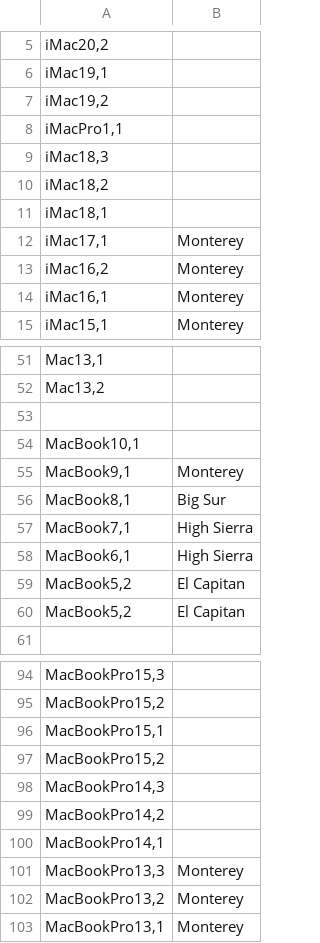
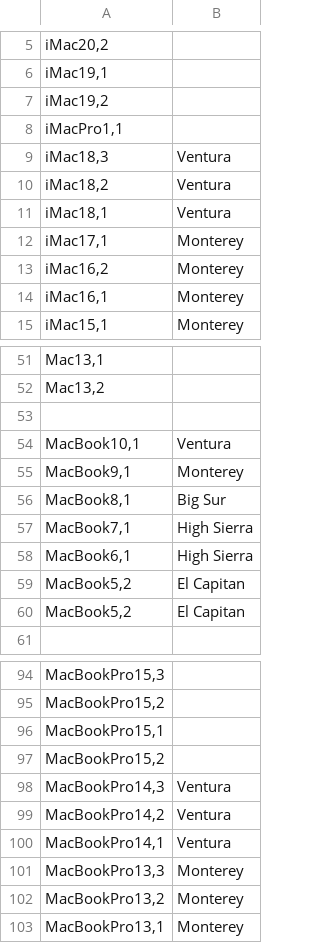
Before and after one commit to SKeenan07/mac-admin-files, a TSV file: latest_compatible_macOS.tsv, drawn as a sheet; only a part is shown, gaps mark what is left out.

Commit message:
Update latest_compatible_macOS.tsv
Updated for machines that won't support Sonoma, 2017 iMacs, MacBooks, and MacBook Pros

```diff
--- a/latest_compatible_macOS.tsv
+++ b/latest_compatible_macOS.tsv
@@ -8,5 +8,5 @@ iMac19,2
 iMacPro1,1	
-iMac18,3	
-iMac18,2	
-iMac18,1	
+iMac18,3	Ventura
+iMac18,2	Ventura
+iMac18,1	Ventura
 iMac17,1	Monterey
@@ -53,3 +53,3 @@ Mac13,2
 
-MacBook10,1	
+MacBook10,1	Ventura
 MacBook9,1	Monterey
@@ -97,5 +97,5 @@ MacBookPro15,1
 MacBookPro15,2	
-MacBookPro14,3	
-MacBookPro14,2	
-MacBookPro14,1	
+MacBookPro14,3	Ventura
+MacBookPro14,2	Ventura
+MacBookPro14,1	Ventura
 MacBookPro13,3	Monterey
```
